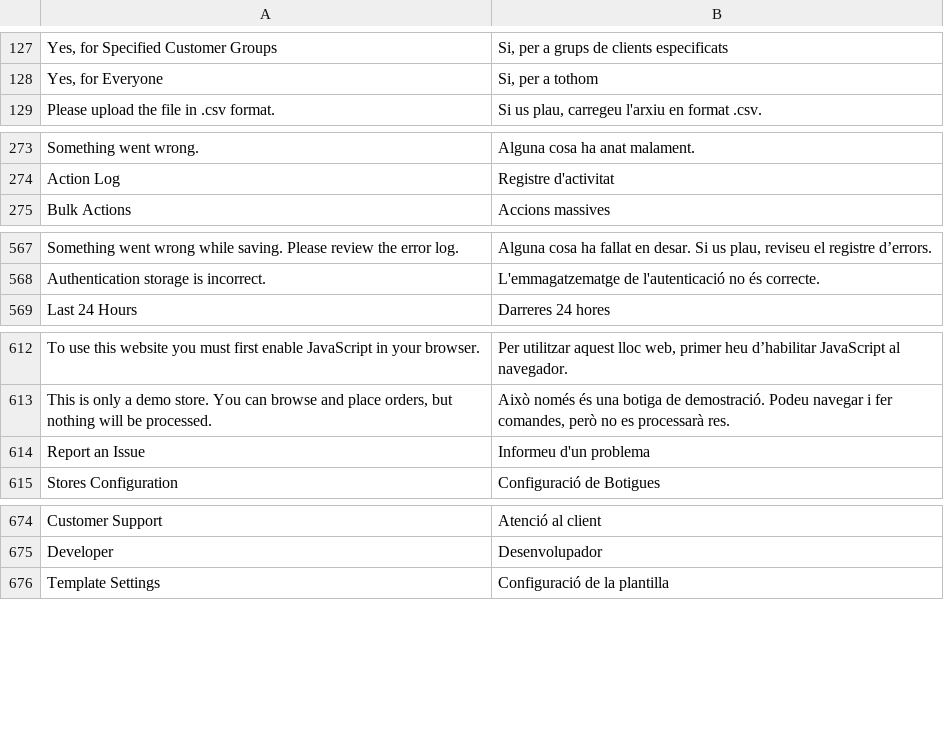
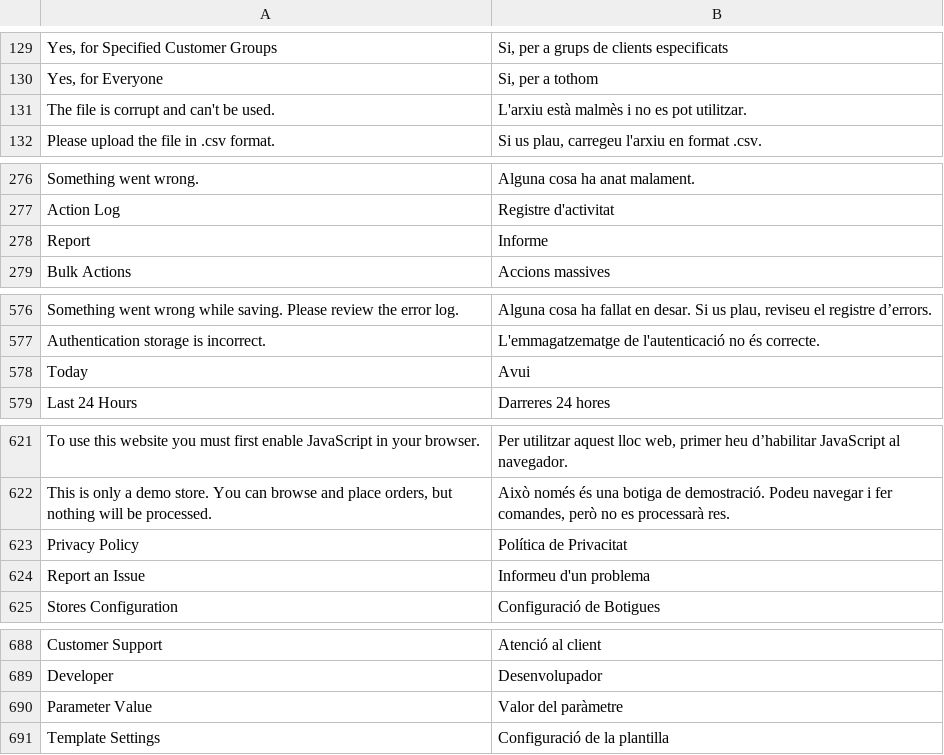
Before and after one commit to magento-l10n/language-ca_ES, a CSV file: ca_ES.csv, drawn as a sheet; only a part is shown, gaps mark what is left out; the diff covers the shown part only; the diff names each change by its address in the sheet, - before the commit and + after, or states it on an @@ line.

```diff
--- a/ca_ES.csv
+++ b/ca_ES.csv
+row 131: The file is corrupt and can't be used. | L'arxiu està malmès i no es pot utilitzar.
+row 278: Report | Informe
+row 578: Today | Avui
+row 623: Privacy Policy | Política de Privacitat
+row 690: Parameter Value | Valor del paràmetre
```
Also changed, not shown: 28 added rows and 1 moved row elsewhere in this file, 1 other file.
